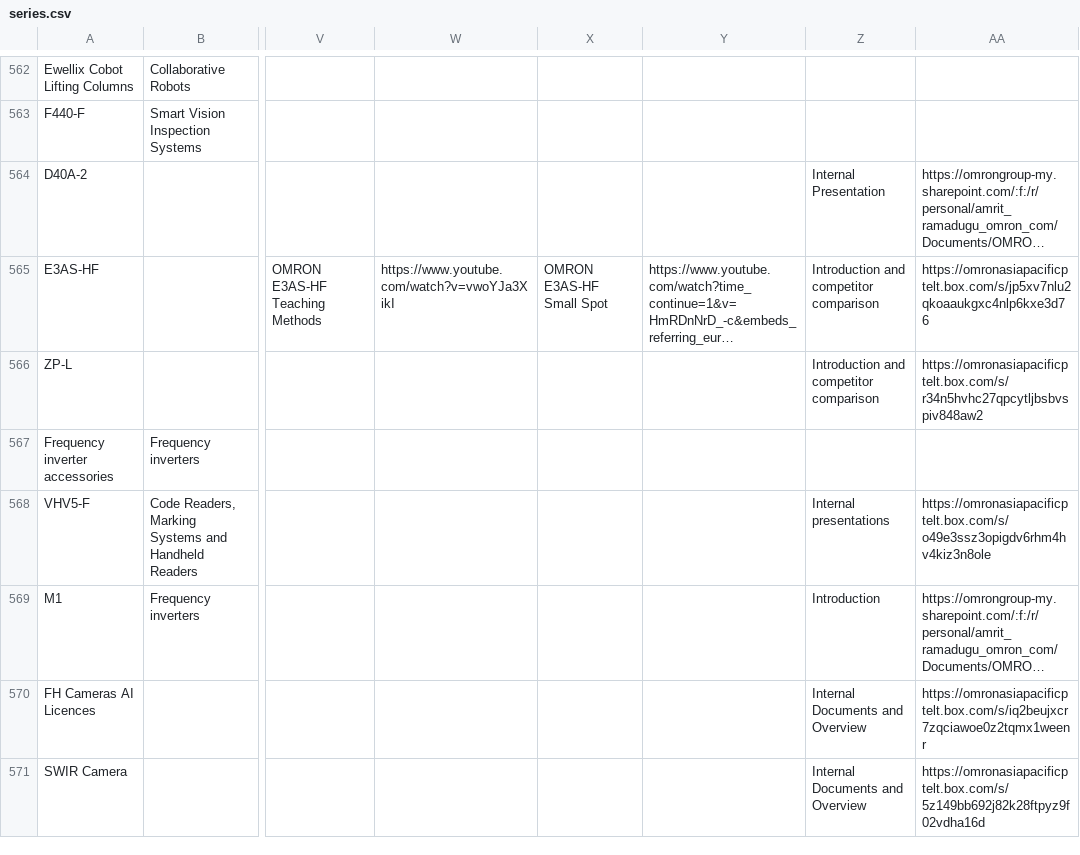
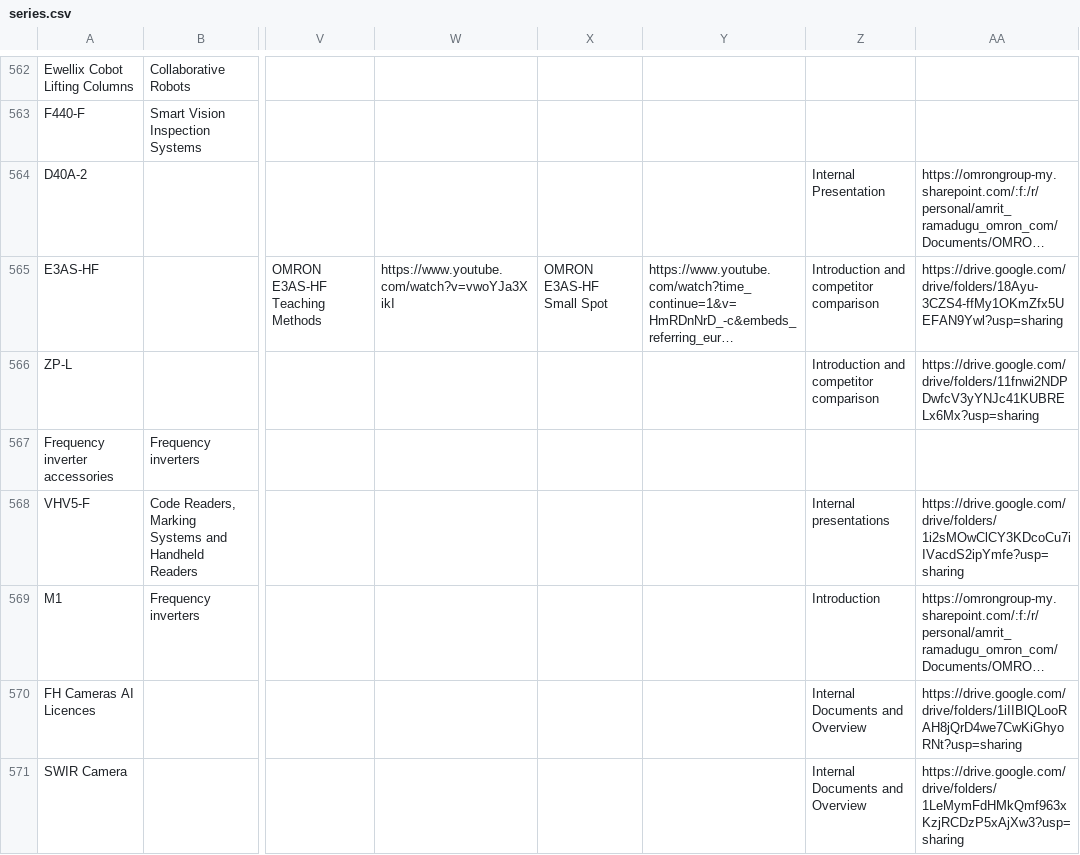
Before and after one commit to amritr10/Distributor-portal-app-streamlit, a CSV file: series.csv, drawn as a sheet; only a part is shown, gaps mark what is left out; long unchanged cells end in …; the diff names each change by its address in the sheet, - before the commit and + after, or states it on an @@ line.

Commit message:
data improved

```diff
--- a/series.csv
+++ b/series.csv
-AA565: https://omronasiapacificptelt.box.com/s/jp5xv7nlu2qkoaaukgxc4nlp6kxe3d76
+AA565: https://drive.google.com/drive/folders/18Ayu-3CZS4-ffMy1OKmZfx5UEFAN9Ywl?usp=sharing
-AA566: https://omronasiapacificptelt.box.com/s/r34n5hvhc27qpcytljbsbvspiv848aw2
+AA566: https://drive.google.com/drive/folders/11fnwi2NDPDwfcV3yYNJc41KUBRELx6Mx?usp=sharing
-AA568: https://omronasiapacificptelt.box.com/s/o49e3ssz3opigdv6rhm4hv4kiz3n8ole
+AA568: https://drive.google.com/drive/folders/1i2sMOwClCY3KDcoCu7iIVacdS2ipYmfe?usp=sharing
-AA570: https://omronasiapacificptelt.box.com/s/iq2beujxcr7zqciawoe0z2tqmx1weenr
+AA570: https://drive.google.com/drive/folders/1iIIBlQLooRAH8jQrD4we7CwKiGhyoRNt?usp=sharing
-AA571: https://omronasiapacificptelt.box.com/s/5z149bb692j82k28ftpyz9f02vdha16d
+AA571: https://drive.google.com/drive/folders/1LeMymFdHMkQmf963xKzjRCDzP5xAjXw3?usp=sharing
```
